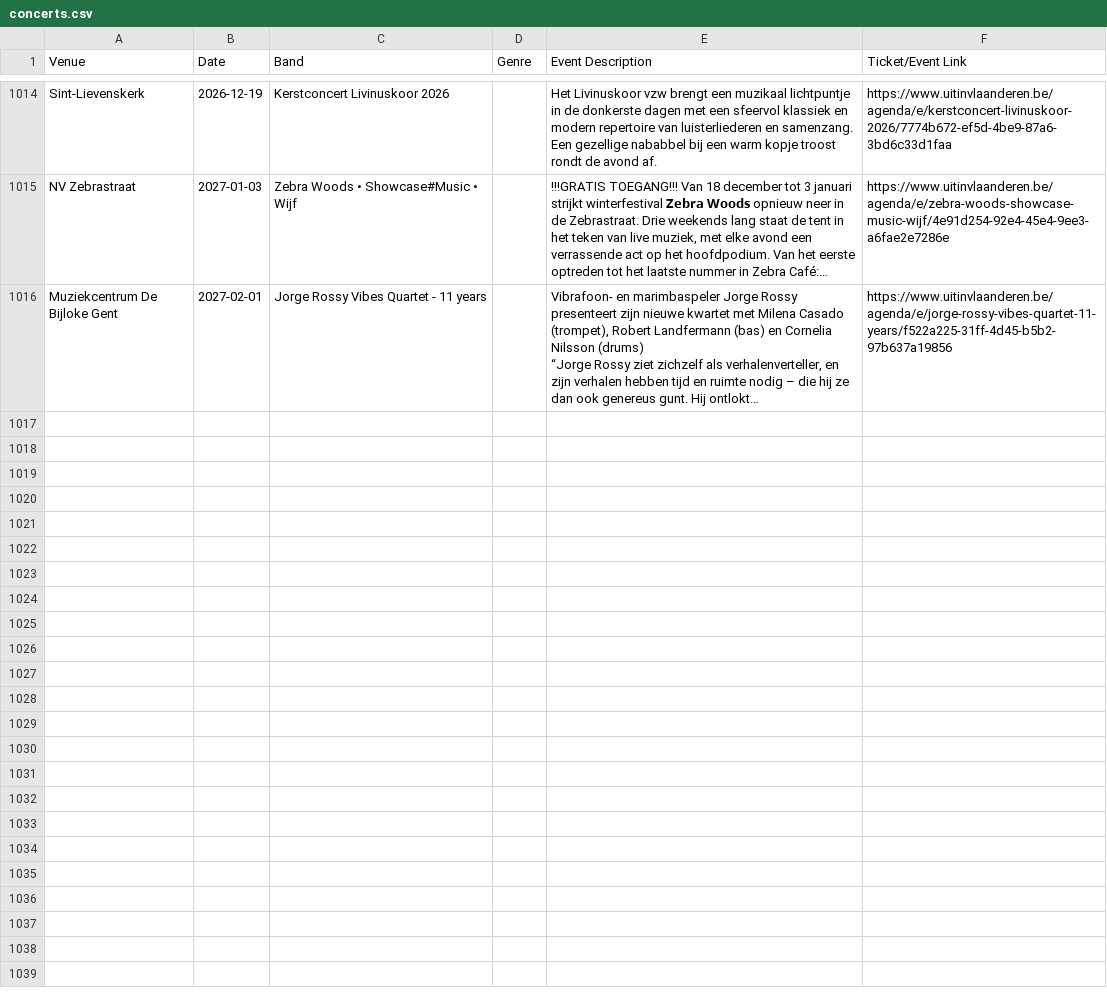
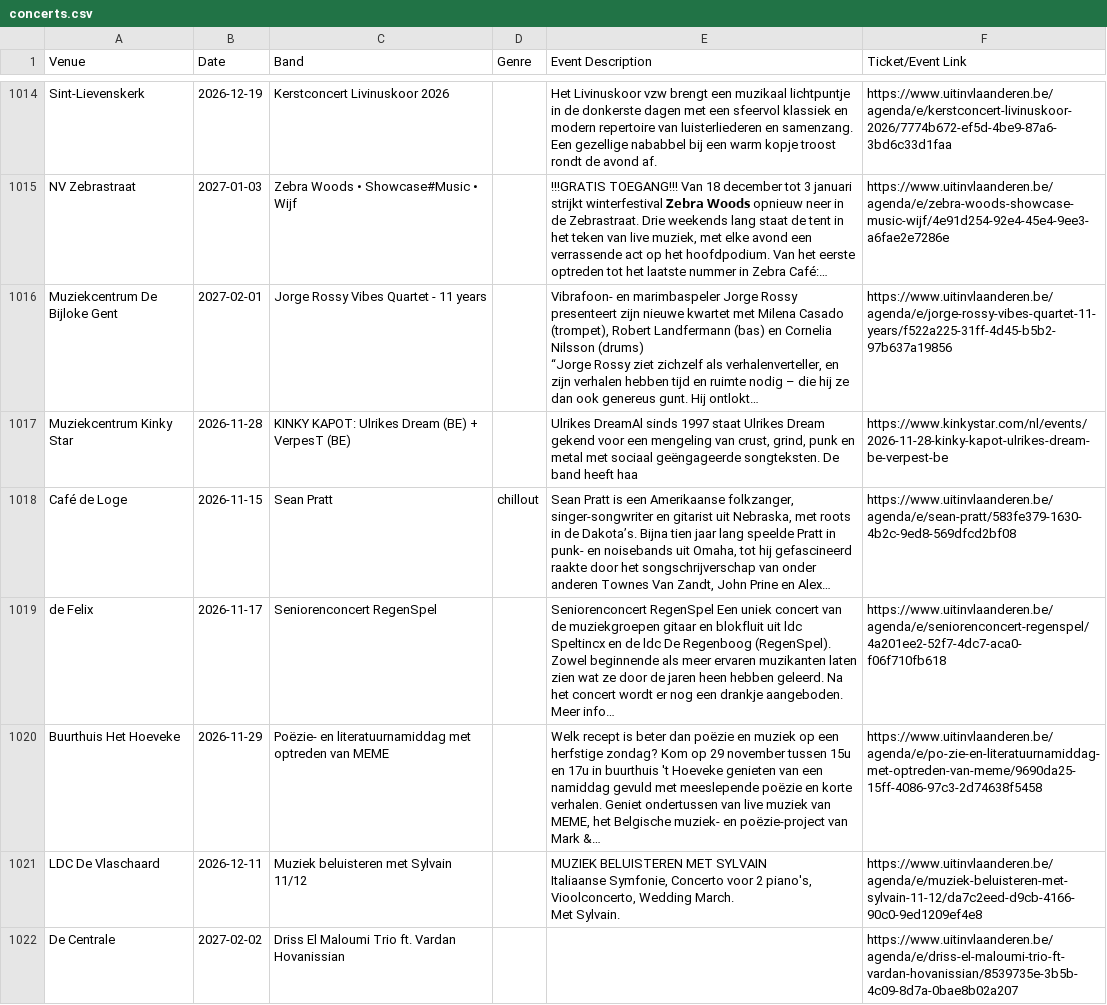
Before and after one commit to gillesgerlo/gent-concerts-playlist, a CSV file: data/gent/concerts.csv, drawn as a sheet; only a part is shown, gaps mark what is left out.

```diff
--- a/data/gent/concerts.csv
+++ b/data/gent/concerts.csv
@@ -1308 +1308,9 @@ Muziekcentrum De Bijloke Gent,2027-02-01,Jorge Rossy Vibes Quartet - 11 years,,"
 “Jorge Rossy ziet zichzelf als verhalenverteller, en zijn verhalen hebben tijd en ruimte nodig – die hij ze dan ook genereus gunt. Hij ontlokt…",https://www.uitinvlaanderen.be/agenda/e/jorge-rossy-vibes-quartet-11-years/f522a225-31ff-4d45-b5b2-97b637a19856
+Muziekcentrum Kinky Star,2026-11-28,KINKY KAPOT: Ulrikes Dream (BE) + VerpesT (BE),,"Ulrikes DreamAl sinds 1997 staat Ulrikes Dream gekend voor een mengeling van crust, grind, punk en metal met sociaal geëngageerde songteksten. De band heeft haa",https://www.kinkystar.com/nl/events/2026-11-28-kinky-kapot-ulrikes-dream-be-verpest-be
+Café de Loge,2026-11-15,Sean Pratt,chillout,"Sean Pratt is een Amerikaanse folkzanger, singer-songwriter en gitarist uit Nebraska, met roots in de Dakota’s. Bijna tien jaar lang speelde Pratt in punk- en noisebands uit Omaha, tot hij gefascineerd raakte door het songschrijverschap van onder anderen Townes Van Zandt, John Prine en Alex…",https://www.uitinvlaanderen.be/agenda/e/sean-pratt/583fe379-1630-4b2c-9ed8-569dfcd2bf08
+de Felix,2026-11-17,Seniorenconcert RegenSpel,,Seniorenconcert RegenSpel Een uniek concert van de muziekgroepen gitaar en blokfluit uit ldc Speltincx en de ldc De Regenboog (RegenSpel). Zowel beginnende als meer ervaren muzikanten laten zien wat ze door de jaren heen hebben geleerd. Na het concert wordt er nog een drankje aangeboden. Meer info…,https://www.uitinvlaanderen.be/agenda/e/seniorenconcert-regenspel/4a201ee2-52f7-4dc7-aca0-f06f710fb618
+Buurthuis Het Hoeveke,2026-11-29,Poëzie- en literatuurnamiddag met optreden van MEME,,"Welk recept is beter dan poëzie en muziek op een herfstige zondag? Kom op 29 november tussen 15u en 17u in buurthuis 't Hoeveke genieten van een namiddag gevuld met meeslepende poëzie en korte verhalen. Geniet ondertussen van live muziek van MEME, het Belgische muziek- en poëzie-project van Mark &…",https://www.uitinvlaanderen.be/agenda/e/po-zie-en-literatuurnamiddag-met-optreden-van-meme/9690da25-15ff-4086-97c3-2d74638f5458
+LDC De Vlaschaard,2026-12-11,Muziek beluisteren met Sylvain 11/12,,"MUZIEK BELUISTEREN MET SYLVAIN
+Italiaanse Symfonie, Concerto voor 2 piano's, Vioolconcerto, Wedding March.
+Met Sylvain.",https://www.uitinvlaanderen.be/agenda/e/muziek-beluisteren-met-sylvain-11-12/da7c2eed-d9cb-4166-90c0-9ed1209ef4e8
+De Centrale,2027-02-02,Driss El Maloumi Trio ft. Vardan Hovanissian,,,https://www.uitinvlaanderen.be/agenda/e/driss-el-maloumi-trio-ft-vardan-hovanissian/8539735e-3b5b-4c09-8d7a-0bae8b02a207
```
Also changed, not shown: data/brugge/concerts.csv, 4 other files.
